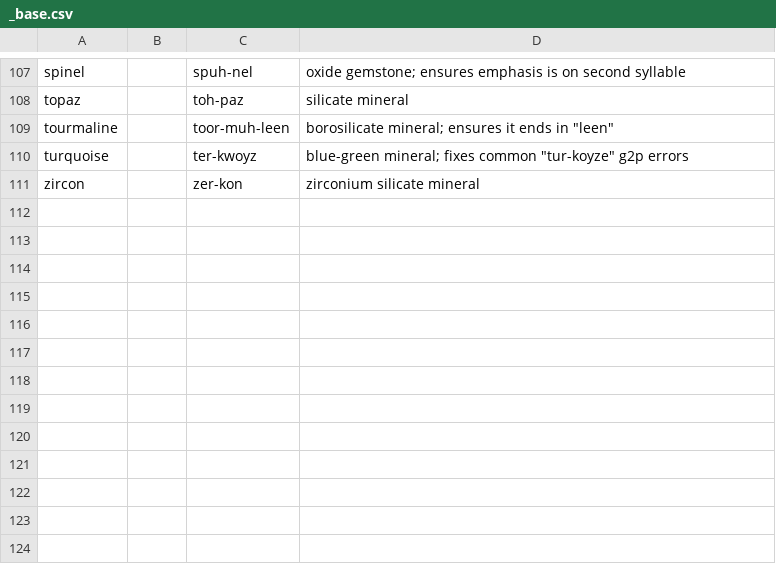
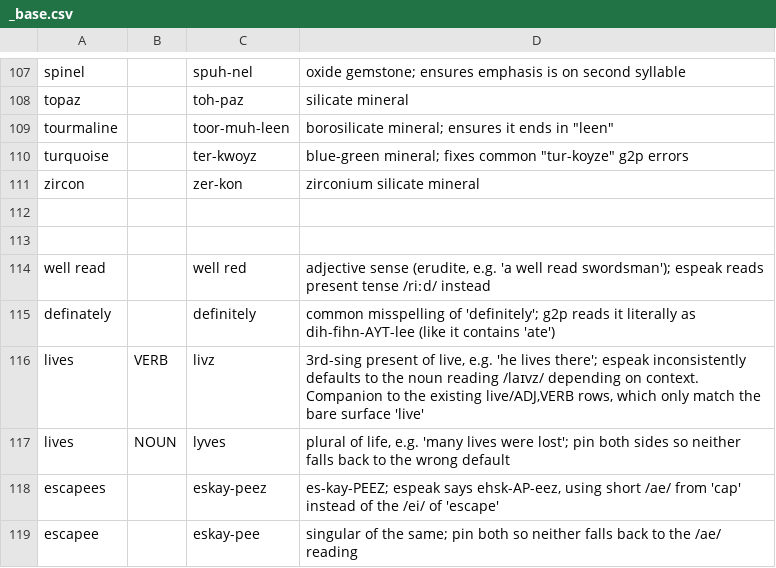
Before and after one commit to jrobrien/webnovel-audio, a CSV file: data/lexicons/_base.csv, drawn as a sheet; only a part is shown, gaps mark what is left out.

```diff
--- a/data/lexicons/_base.csv
+++ b/data/lexicons/_base.csv
@@ -111 +111,9 @@ turquoise,,ter-kwoyz,blue-green mineral; fixes common "tur-koyze" g2p errors
 zircon,,zer-kon,zirconium silicate mineral
+
+
+well read,,well red,"adjective sense (erudite, e.g. 'a well read swordsman'); espeak reads present tense /riːd/ instead"
+definately,,definitely,common misspelling of 'definitely'; g2p reads it literally as dih-fihn-AYT-lee (like it contains 'ate')
+lives,VERB,livz,"3rd-sing present of live, e.g. 'he lives there'; espeak inconsistently defaults to the noun reading /laɪvz/ depending on context. Companion to the existing live/ADJ,VERB rows, which only match the bare surface 'live'"
+lives,NOUN,lyves,"plural of life, e.g. 'many lives were lost'; pin both sides so neither falls back to the wrong default"
+escapees,,eskay-peez,"es-kay-PEEZ; espeak says ehsk-AP-eez, using short /ae/ from 'cap' instead of the /ei/ of 'escape'"
+escapee,,eskay-pee,singular of the same; pin both so neither falls back to the /ae/ reading
```
